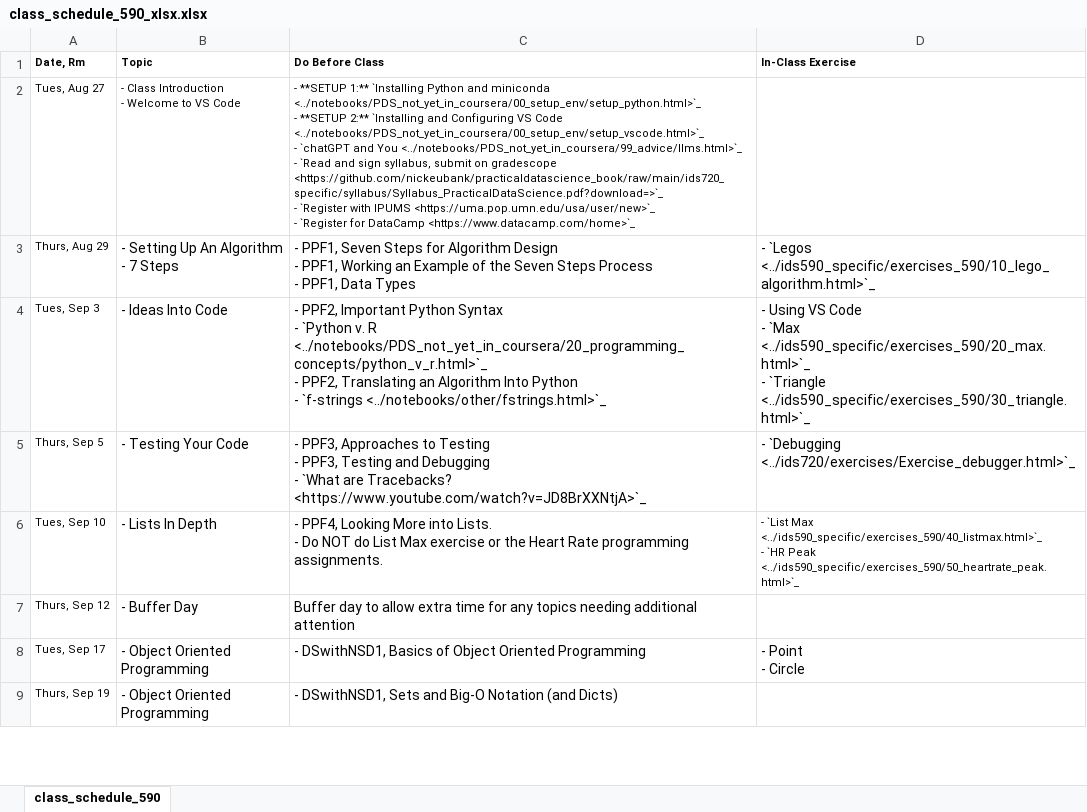
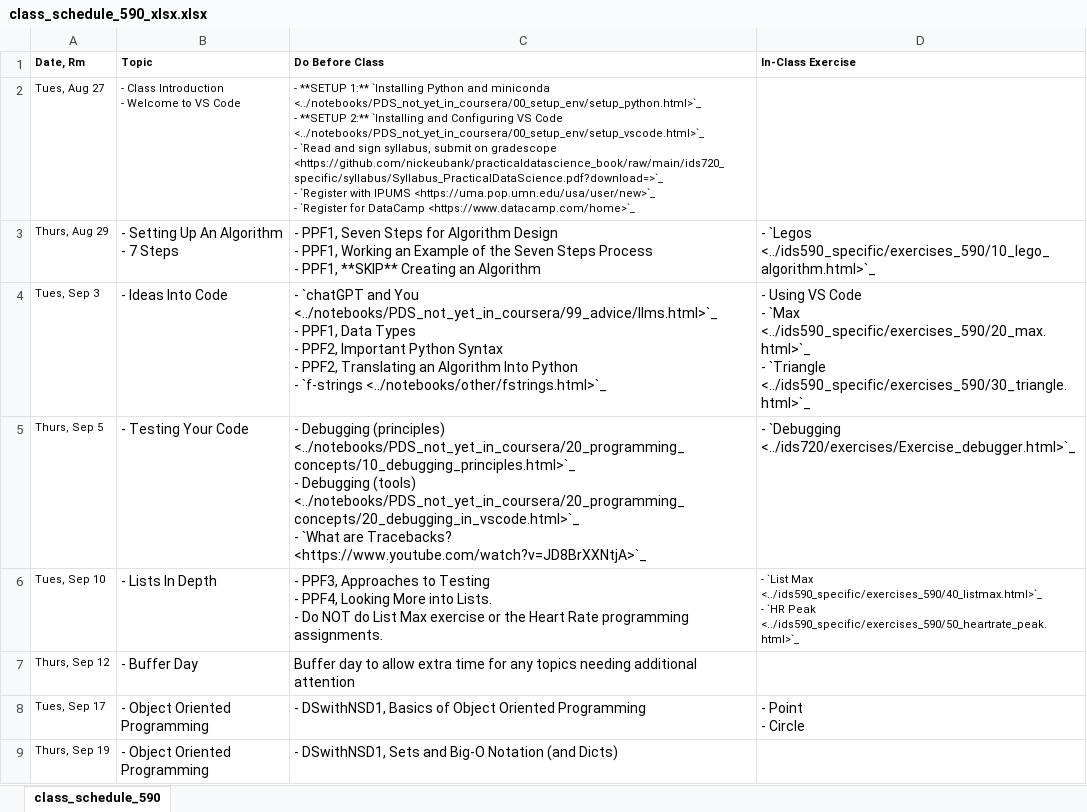
Before and after one commit to nickeubank/practicaldatascience_book, an Excel workbook: ids590_specific/class_schedule_590_xlsx.xlsx, sheet class_schedule_590, drawn as a sheet; only a part is shown; values as stored, in another font and other column widths than the file's, no borders; ↵ is a line break in a cell; the diff covers the shown part only; the diff names each change by its address in the sheet, - before the commit and + after, or states it on an @@ line.

Commit message:
update schedule for debugging

```diff
--- a/ids590_specific/class_schedule_590_xlsx.xlsx (sheet class_schedule_590)
+++ b/ids590_specific/class_schedule_590_xlsx.xlsx (sheet class_schedule_590)
-C2 (Do Before Class): …<../notebooks/PDS_not_yet_in_coursera/00_setup_env/setup_vscode.html>`_ ↵ - `chatGPT and You <../notebooks/PDS_not_yet_in_coursera/99_advice/llms.html>`_ ↵ - `Read and…
+C2 (Do Before Class): …<../notebooks/PDS_not_yet_in_coursera/00_setup_env/setup_vscode.html>`_ ↵ - `Read and…
-C3 (Do Before Class): …- PPF1, Data Types
+C3 (Do Before Class): …- PPF1, **SKIP** Creating an Algorithm
-C4 (Do Before Class): - PPF2, Important Python Syntax ↵ - `Python v. R <../notebooks/PDS_not_yet_in_coursera/20_programming_concepts/python_v_r.html>`_ ↵ - PPF2,…
+C4 (Do Before Class): - `chatGPT and You <../notebooks/PDS_not_yet_in_coursera/99_advice/llms.html>`_ ↵ - PPF1, Data Types ↵ - PPF2, Important Python Syntax ↵ - PPF2,…
-C5 (Do Before Class): - PPF3, Approaches to Testing ↵ - PPF3, Testing and Debugging ↵ - `What…
+C5 (Do Before Class): - Debugging (principles) <../notebooks/PDS_not_yet_in_coursera/20_programming_concepts/10_debugging_principles.html>`_ ↵ - Debugging (tools) <../notebooks/PDS_not_yet_in_coursera/20_programming_concepts/20_debugging_in_vscode.html>`_ ↵ - `What…
-C6 (Do Before Class): - PPF4, Looking…
+C6 (Do Before Class): - PPF3, Approaches to Testing ↵ - PPF4, Looking…
```
Also changed, not shown: 1 edited cell elsewhere in this sheet, 18 other files.
